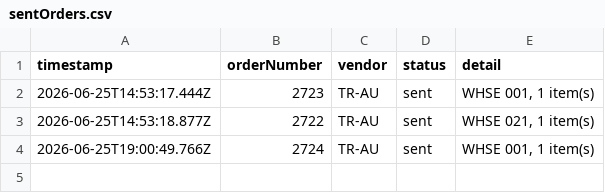
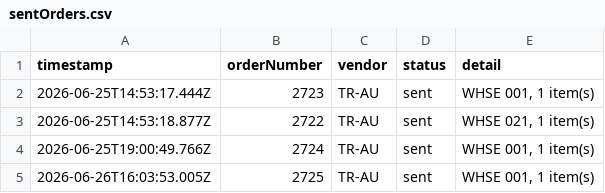
Before and after one commit to miek22/sendOrder, a CSV file: sentOrders.csv, drawn as a sheet; the diff names each change by its address in the sheet, - before the commit and + after, or states it on an @@ line.

```diff
--- a/sentOrders.csv
+++ b/sentOrders.csv
+row 5: 2026-06-26T16:03:53.005Z | 2725 | TR-AU | sent | WHSE 001, 1 item(s)
```
